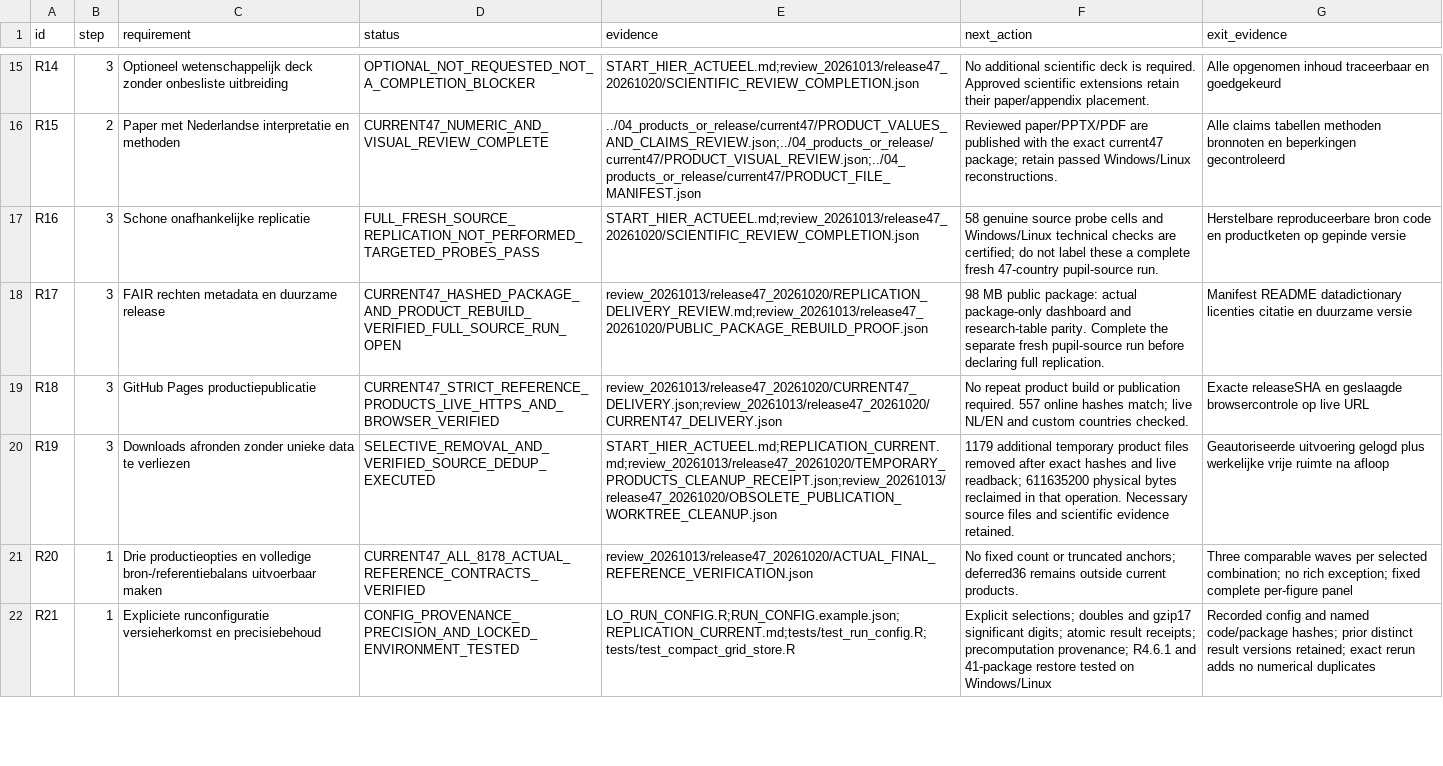
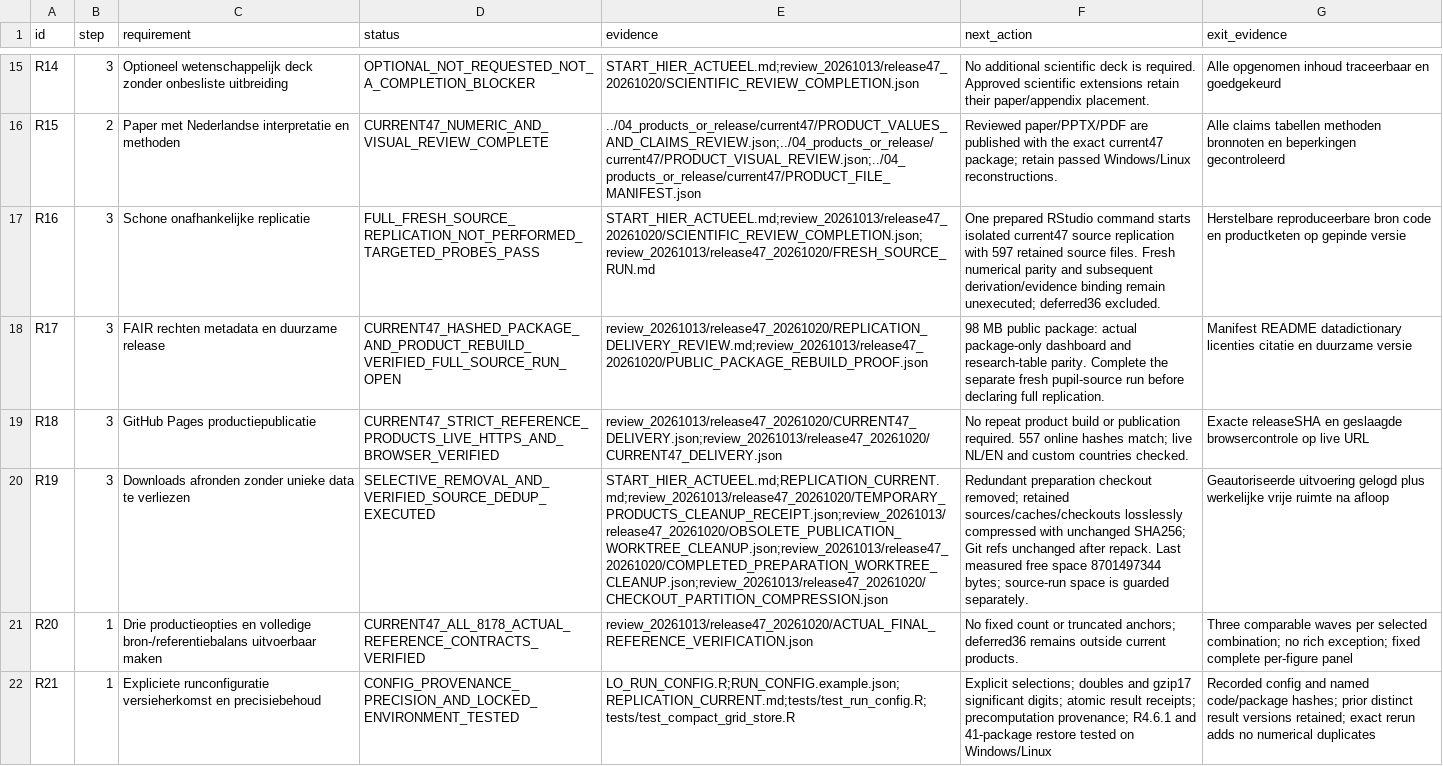
Before and after one commit to Netherlands-Opportunity-Lab/Learning-Outcomes, a CSV file: 06_pipeline/ACCEPTATIE_EN_VOORTGANG.csv, drawn as a sheet; only a part is shown, gaps mark what is left out; the diff names each change by its address in the sheet, - before the commit and + after, or states it on an @@ line.

```diff
--- a/06_pipeline/ACCEPTATIE_EN_VOORTGANG.csv
+++ b/06_pipeline/ACCEPTATIE_EN_VOORTGANG.csv
-E17 (evidence): START_HIER_ACTUEEL.md;review_20261013/release47_20261020/SCIENTIFIC_REVIEW_COMPLETION.json
+E17 (evidence): START_HIER_ACTUEEL.md;review_20261013/release47_20261020/SCIENTIFIC_REVIEW_COMPLETION.json;review_20261013/release47_20261020/FRESH_SOURCE_RUN.md
-F17 (next_action): 58 genuine source probe cells and Windows/Linux technical checks are certified; do not label these a complete fresh 47-country pupil-source run.
+F17 (next_action): One prepared RStudio command starts isolated current47 source replication with 597 retained source files. Fresh numerical parity and subsequent derivation/evidence binding remain unexecuted; deferred36 excluded.
-E20 (evidence): START_HIER_ACTUEEL.md;REPLICATION_CURRENT.md;review_20261013/release47_20261020/TEMPORARY_PRODUCTS_CLEANUP_RECEIPT.json;review_20261013/release47_20261020/OBSOLETE_PUBLICATION_WORKTREE_CLEANUP.json
+E20 (evidence): START_HIER_ACTUEEL.md;REPLICATION_CURRENT.md;review_20261013/release47_20261020/TEMPORARY_PRODUCTS_CLEANUP_RECEIPT.json;review_20261013/release47_20261020/OBSOLETE_PUBLICATION_WORKTREE_CLEANUP.json;review_20261013/release47_20261020/COMPLETED_PREPARATION_WORKTREE_CLEANUP.json;review_20261013/release47_20261020/CHECKOUT_PARTITION_COMPRESSION.json
-F20 (next_action): 1179 additional temporary product files removed after exact hashes and live readback; 611635200 physical bytes reclaimed in that operation. Necessary source files and scientific evidence retained.
+F20 (next_action): Redundant preparation checkout removed; retained sources/caches/checkouts losslessly compressed with unchanged SHA256; Git refs unchanged after repack. Last measured free space 8701497344 bytes; source-run space is guarded separately.
```
Also changed, not shown: 06_pipeline/review_20261013/IMPLEMENTATION_ISSUES.csv, 12 other files.
